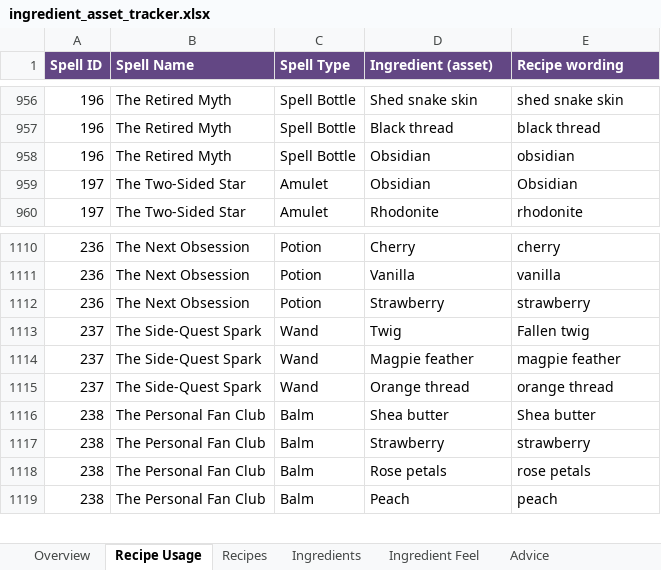
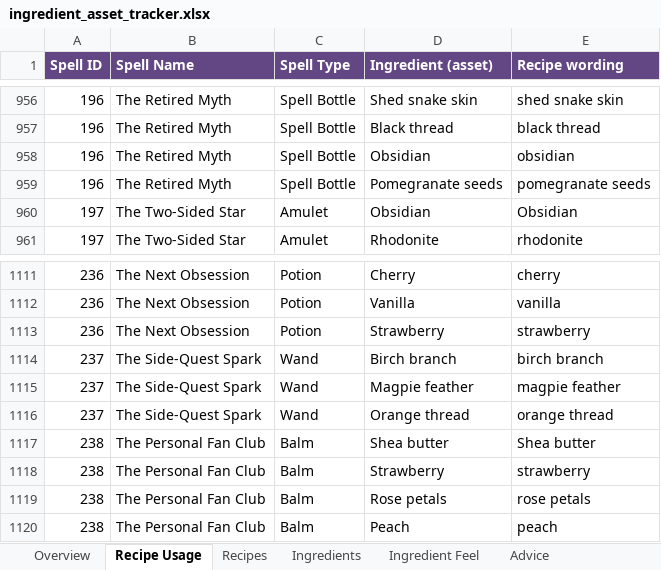
Before and after one commit to you36911-lab/The-Loveborne-Witchs-Emporium, an Excel workbook: ingredient_asset_tracker.xlsx, sheet Recipe Usage, drawn as a sheet; only a part is shown, gaps mark what is left out; values as stored, in another font and other column widths than the file's, no borders; addresses are those after the commit; the diff names each change by its address in the sheet, - before the commit and + after, or states it on an @@ line.

```diff
--- a/ingredient_asset_tracker.xlsx (sheet Recipe Usage)
+++ b/ingredient_asset_tracker.xlsx (sheet Recipe Usage)
+row 959: 196 | The Retired Myth | Spell Bottle | Pomegranate seeds | pomegranate seeds
-D1114 (Ingredient (asset)): Twig
+D1114 (Ingredient (asset)): Birch branch
-E1114 (Recipe wording): Fallen twig
+E1114 (Recipe wording): birch branch
```
Also changed, not shown: sheet Ingredients, sheet Walk-in Plan.
